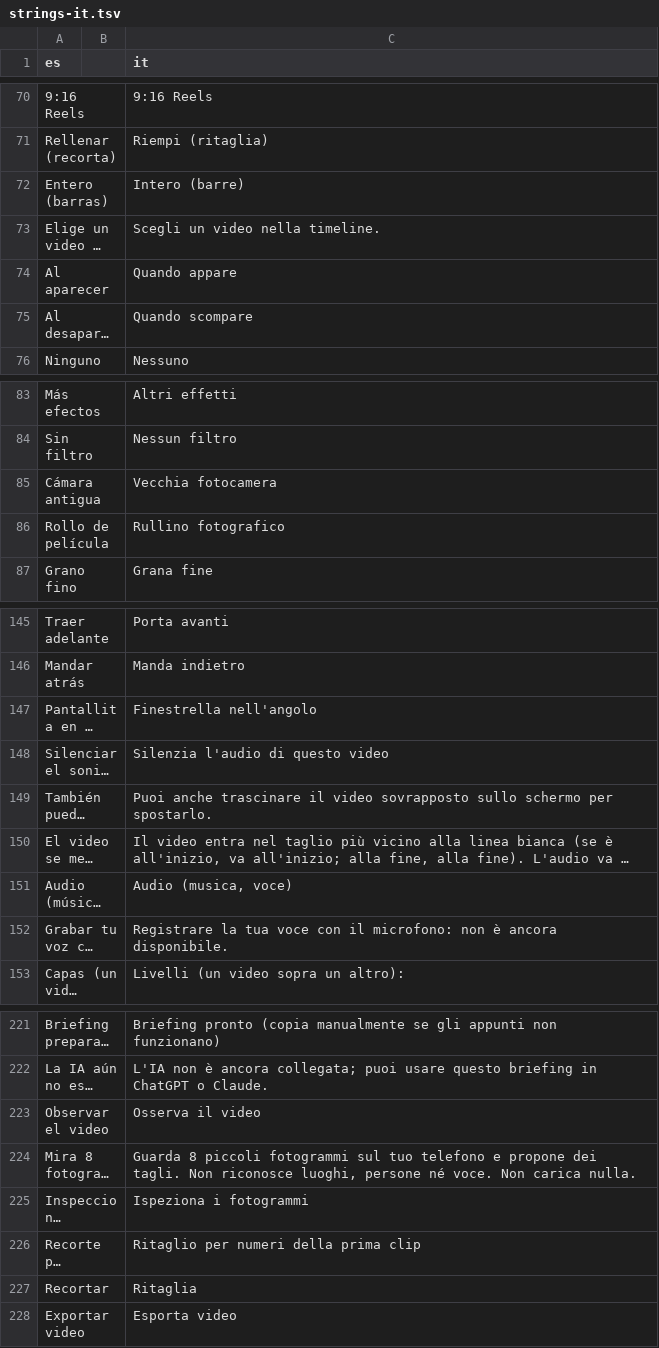
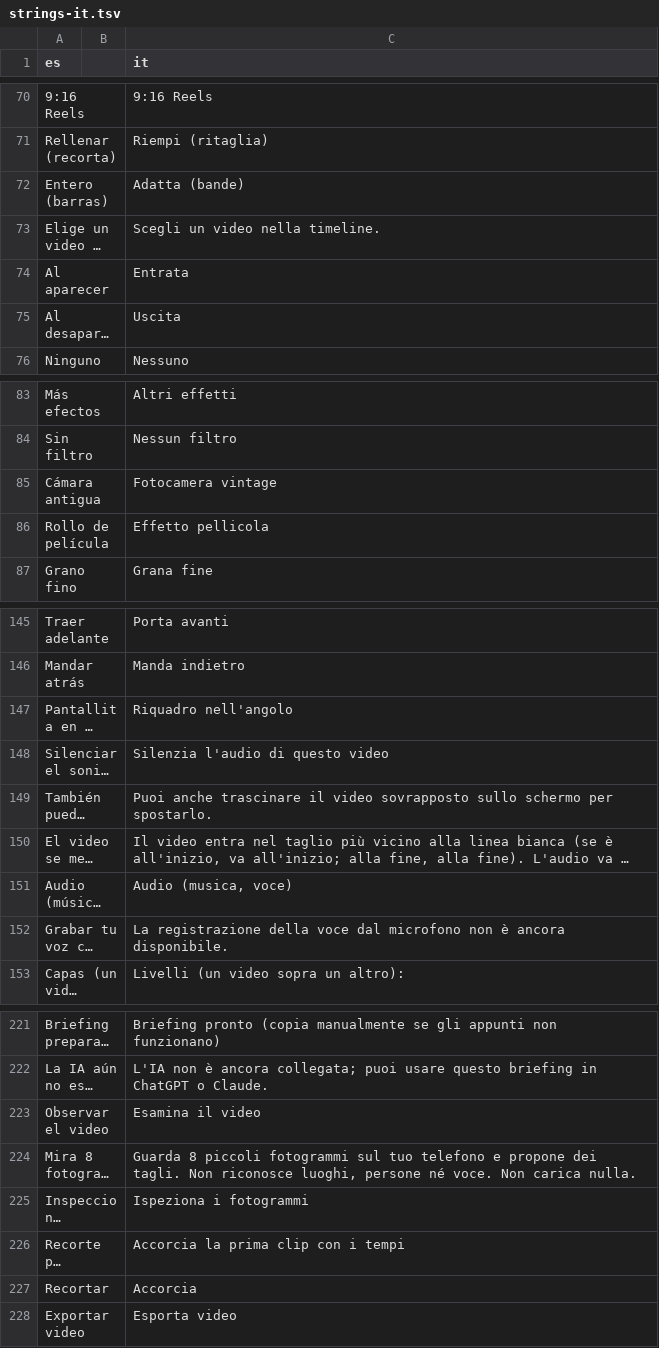
Before and after one commit to Os-WHGo/Wivra, a TSV file: app/i18n/strings-it.tsv, drawn as a sheet; only a part is shown, gaps mark what is left out; long unchanged cells end in …; the diff covers the shown part only; the diff names each change by its address in the sheet, - before the commit and + after, or states it on an @@ line.

Commit message:
i18n(it): polish editor menus, labels and Italian media terminology

```diff
--- a/app/i18n/strings-it.tsv
+++ b/app/i18n/strings-it.tsv
-C72 (it): Intero (barre)
+C72 (it): Adatta (bande)
-C74 (it): Quando appare
+C74 (it): Entrata
-C75 (it): Quando scompare
+C75 (it): Uscita
-C85 (it): Vecchia fotocamera
+C85 (it): Fotocamera vintage
-C86 (it): Rullino fotografico
+C86 (it): Effetto pellicola
-C147 (it): Finestrella nell'angolo
+C147 (it): Riquadro nell'angolo
-C152 (it): Registrare la tua voce con il microfono: non è…
+C152 (it): La registrazione della voce dal microfono non è…
-C223 (it): Osserva il video
+C223 (it): Esamina il video
-C226 (it): Ritaglio per numeri della prima clip
+C226 (it): Accorcia la prima clip con i tempi
-C227 (it): Ritaglia
+C227 (it): Accorcia
```
Also changed, not shown: 9 edited cells elsewhere in this file.
